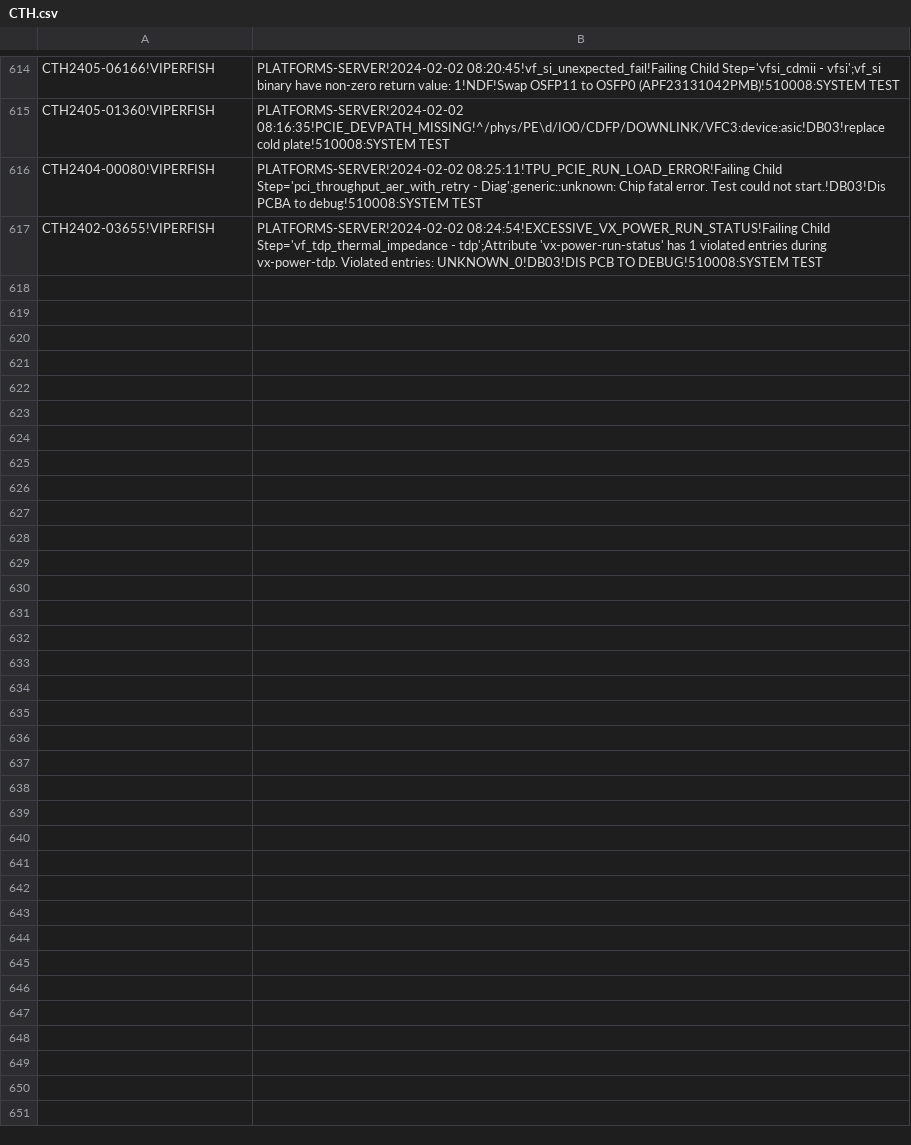
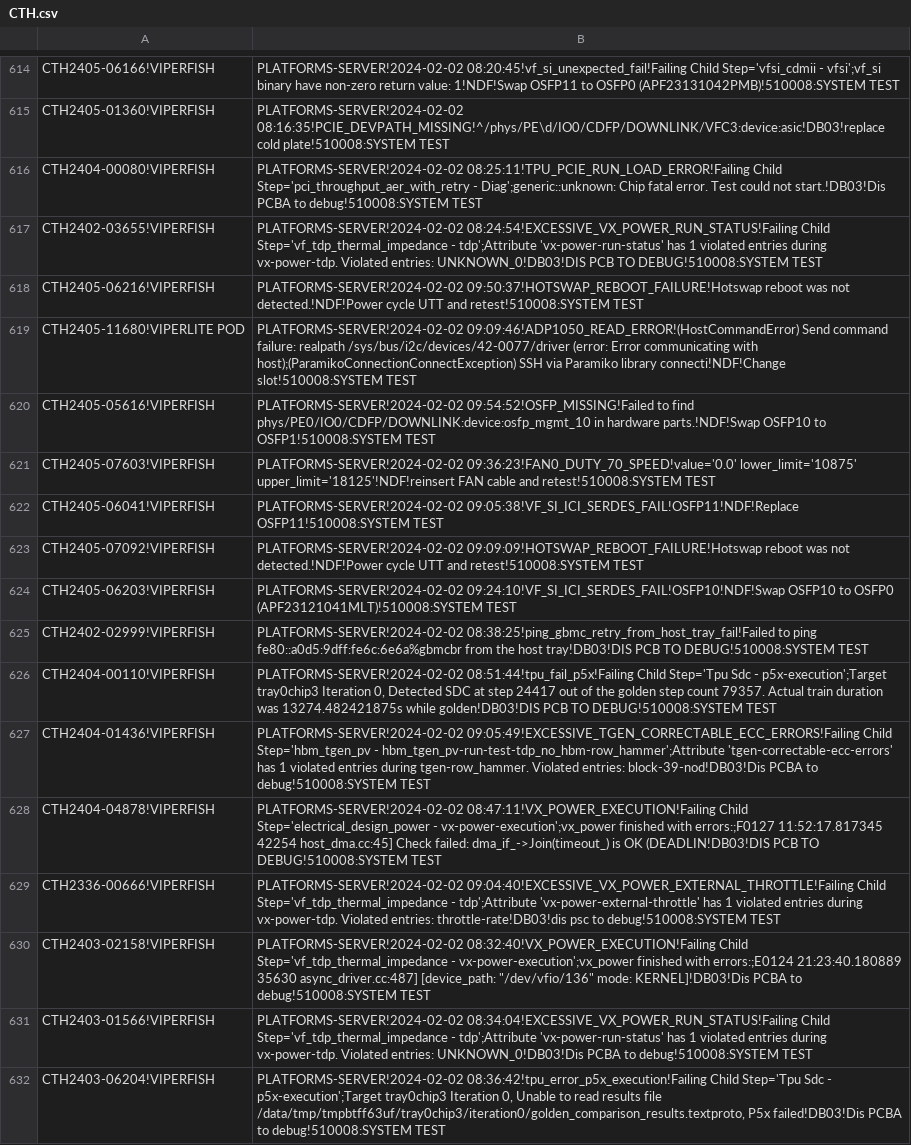
Before and after one commit to kanokluckh/test-project, a CSV file: CTH.csv, drawn as a sheet; only a part is shown, gaps mark what is left out.

Commit message:
Update file

```diff
--- a/CTH.csv
+++ b/CTH.csv
@@ -617 +617,16 @@ CTH2404-00080!VIPERFISH|PLATFORMS-SERVER!2024-02-02 08:25:11!TPU_PCIE_RUN_LOAD_E
 CTH2402-03655!VIPERFISH|PLATFORMS-SERVER!2024-02-02 08:24:54!EXCESSIVE_VX_POWER_RUN_STATUS!Failing Child Step='vf_tdp_thermal_impedance - tdp';Attribute 'vx-power-run-status' has 1 violated entries during vx-power-tdp. Violated entries: UNKNOWN_0!DB03!DIS PCB TO DEBUG!510008:SYSTEM TEST
+CTH2405-06216!VIPERFISH|PLATFORMS-SERVER!2024-02-02 09:50:37!HOTSWAP_REBOOT_FAILURE!Hotswap reboot was not detected.!NDF!Power cycle UTT and retest!510008:SYSTEM TEST
+CTH2405-11680!VIPERLITE POD|PLATFORMS-SERVER!2024-02-02 09:09:46!ADP1050_READ_ERROR!(HostCommandError) Send command failure: realpath /sys/bus/i2c/devices/42-0077/driver (error: Error communicating with host);(ParamikoConnectionConnectException) SSH via Paramiko library connecti!NDF!Change slot!510008:SYSTEM TEST
+CTH2405-05616!VIPERFISH|PLATFORMS-SERVER!2024-02-02 09:54:52!OSFP_MISSING!Failed to find phys/PE0/IO0/CDFP/DOWNLINK:device:osfp_mgmt_10 in hardware parts.!NDF!Swap OSFP10 to OSFP1!510008:SYSTEM TEST
+CTH2405-07603!VIPERFISH|PLATFORMS-SERVER!2024-02-02 09:36:23!FAN0_DUTY_70_SPEED!value='0.0' lower_limit='10875' upper_limit='18125'!NDF!reinsert FAN cable and retest!510008:SYSTEM TEST
+CTH2405-06041!VIPERFISH|PLATFORMS-SERVER!2024-02-02 09:05:38!VF_SI_ICI_SERDES_FAIL!OSFP11!NDF!Replace OSFP11!510008:SYSTEM TEST
+CTH2405-07092!VIPERFISH|PLATFORMS-SERVER!2024-02-02 09:09:09!HOTSWAP_REBOOT_FAILURE!Hotswap reboot was not detected.!NDF!Power cycle UTT and retest!510008:SYSTEM TEST
+CTH2405-06203!VIPERFISH|PLATFORMS-SERVER!2024-02-02 09:24:10!VF_SI_ICI_SERDES_FAIL!OSFP10!NDF!Swap OSFP10 to OSFP0 (APF23121041MLT)!510008:SYSTEM TEST
+CTH2402-02999!VIPERFISH|PLATFORMS-SERVER!2024-02-02 08:38:25!ping_gbmc_retry_from_host_tray_fail!Failed to ping fe80::a0d5:9dff:fe6c:6e6a%gbmcbr from the host tray!DB03!DIS PCB TO DEBUG!510008:SYSTEM TEST
+CTH2404-00110!VIPERFISH|PLATFORMS-SERVER!2024-02-02 08:51:44!tpu_fail_p5x!Failing Child Step='Tpu Sdc - p5x-execution';Target tray0chip3 Iteration 0, Detected SDC at step 24417 out of the golden step count 79357. Actual train duration was 13274.482421875s while golden!DB03!DIS PCB TO DEBUG!510008:SYSTEM TEST
+CTH2404-01436!VIPERFISH|PLATFORMS-SERVER!2024-02-02 09:05:49!EXCESSIVE_TGEN_CORRECTABLE_ECC_ERRORS!Failing Child Step='hbm_tgen_pv - hbm_tgen_pv-run-test-tdp_no_hbm-row_hammer';Attribute 'tgen-correctable-ecc-errors' has 1 violated entries during tgen-row_hammer. Violated entries: block-39-nod!DB03!Dis PCBA to debug!510008:SYSTEM TEST
+CTH2404-04878!VIPERFISH|PLATFORMS-SERVER!2024-02-02 08:47:11!VX_POWER_EXECUTION!Failing Child Step='electrical_design_power - vx-power-execution';vx_power finished with errors:;F0127 11:52:17.817345   42254 host_dma.cc:45] Check failed: dma_if_->Join(timeout_) is OK (DEADLIN!DB03!DIS PCB TO DEBUG!510008:SYSTEM TEST
+CTH2336-00666!VIPERFISH|PLATFORMS-SERVER!2024-02-02 09:04:40!EXCESSIVE_VX_POWER_EXTERNAL_THROTTLE!Failing Child Step='vf_tdp_thermal_impedance - tdp';Attribute 'vx-power-external-throttle' has 1 violated entries during vx-power-tdp. Violated entries: throttle-rate!DB03!dis psc to debug!510008:SYSTEM TEST
+CTH2403-02158!VIPERFISH|PLATFORMS-SERVER!2024-02-02 08:32:40!VX_POWER_EXECUTION!Failing Child Step='vf_tdp_thermal_impedance - vx-power-execution';vx_power finished with errors:;E0124 21:23:40.180889   35630 async_driver.cc:487] [device_path: 	 "/dev/vfio/136" mode: KERNEL]!DB03!Dis PCBA to debug!510008:SYSTEM TEST
+CTH2403-01566!VIPERFISH|PLATFORMS-SERVER!2024-02-02 08:34:04!EXCESSIVE_VX_POWER_RUN_STATUS!Failing Child Step='vf_tdp_thermal_impedance - tdp';Attribute 'vx-power-run-status' has 1 violated entries during vx-power-tdp. Violated entries: UNKNOWN_0!DB03!Dis PCBA to debug!510008:SYSTEM TEST
+CTH2403-06204!VIPERFISH|PLATFORMS-SERVER!2024-02-02 08:36:42!tpu_error_p5x_execution!Failing Child Step='Tpu Sdc - p5x-execution';Target tray0chip3 Iteration 0, Unable to read results file /data/tmp/tmpbtff63uf/tray0chip3/iteration0/golden_comparison_results.textproto, P5x failed!DB03!Dis PCBA to debug!510008:SYSTEM TEST
```
